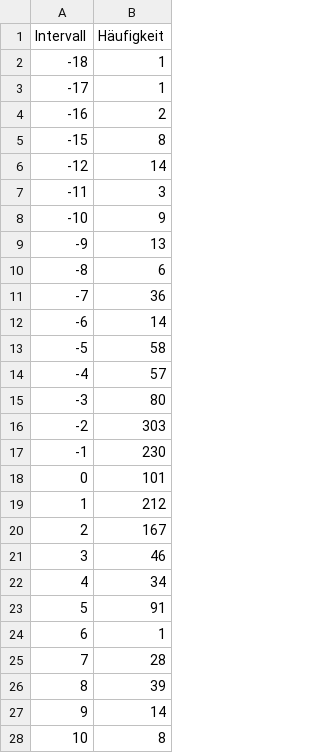
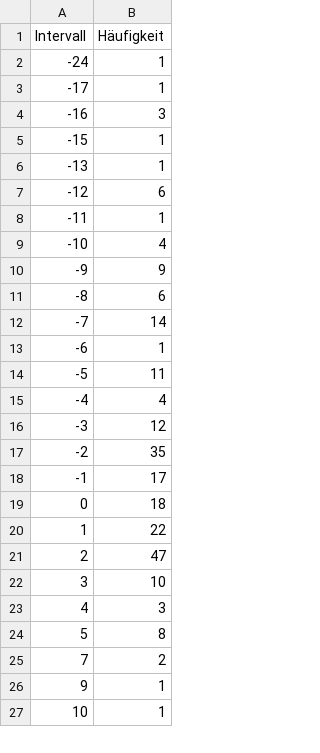
Before and after one commit to Christon-Ragavan/CAMAT, a CSV file: music_xml_parser/data/exports/interval_1.csv, drawn as a sheet; only a part is shown; the diff covers the shown part only.

```diff
--- a/music_xml_parser/data/exports/interval_1.csv
+++ b/music_xml_parser/data/exports/interval_1.csv
@@ -1,28 +1,27 @@
 Intervall;Häufigkeit
--18;1
+-24;1
 -17;1
--16;2
--15;8
--12;14
--11;3
--10;9
--9;13
+-16;3
+-15;1
+-13;1
+-12;6
+-11;1
+-10;4
+-9;9
 -8;6
--7;36
--6;14
--5;58
--4;57
--3;80
--2;303
--1;230
-0;101
-1;212
-2;167
-3;46
-4;34
-5;91
-6;1
-7;28
-8;39
-9;14
-10;8
+-7;14
+-6;1
+-5;11
+-4;4
+-3;12
+-2;35
+-1;17
+0;18
+1;22
+2;47
+3;10
+4;3
+5;8
+7;2
+9;1
+10;1
```
Also changed, not shown: 2 added rows, 3 removed rows and 5 edited cells elsewhere in this file, music_xml_parser/data/exports/pitch_histogram.csv, 5 other files.
